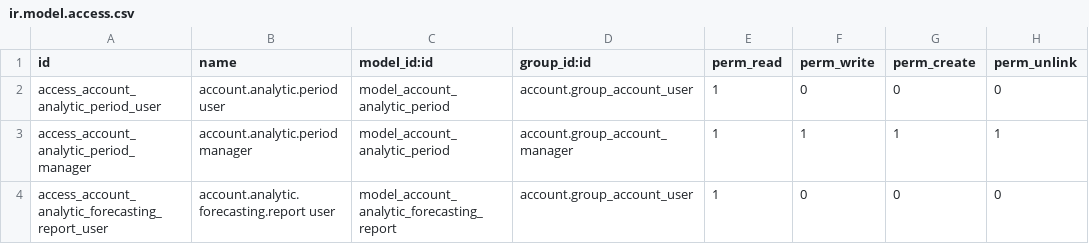
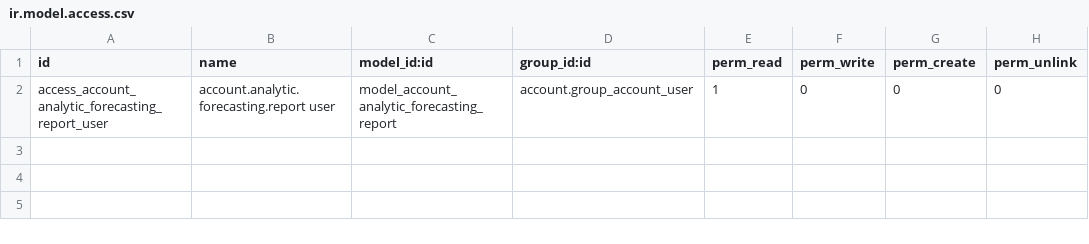
Before and after one commit to Smile-SA/odoo_addons, a CSV file: smile_analytic_forecasting/security/ir.model.access.csv, drawn as a sheet.

Commit message:
[ADD] Add smile_analytic_period module

```diff
--- a/smile_analytic_forecasting/security/ir.model.access.csv
+++ b/smile_analytic_forecasting/security/ir.model.access.csv
@@ -1,4 +1,2 @@
 "id","name","model_id:id","group_id:id","perm_read","perm_write","perm_create","perm_unlink"
-"access_account_analytic_period_user","account.analytic.period user","model_account_analytic_period","account.group_account_user",1,0,0,0
-"access_account_analytic_period_manager","account.analytic.period manager","model_account_analytic_period","account.group_account_manager",1,1,1,1
 "access_account_analytic_forecasting_report_user","account.analytic.forecasting.report user","model_account_analytic_forecasting_report","account.group_account_user",1,0,0,0
```
Also changed, not shown: 9 other files.
